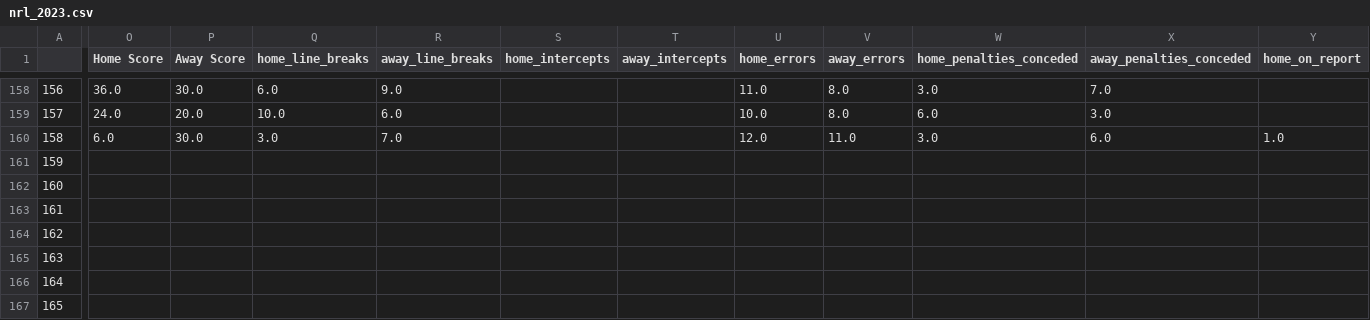
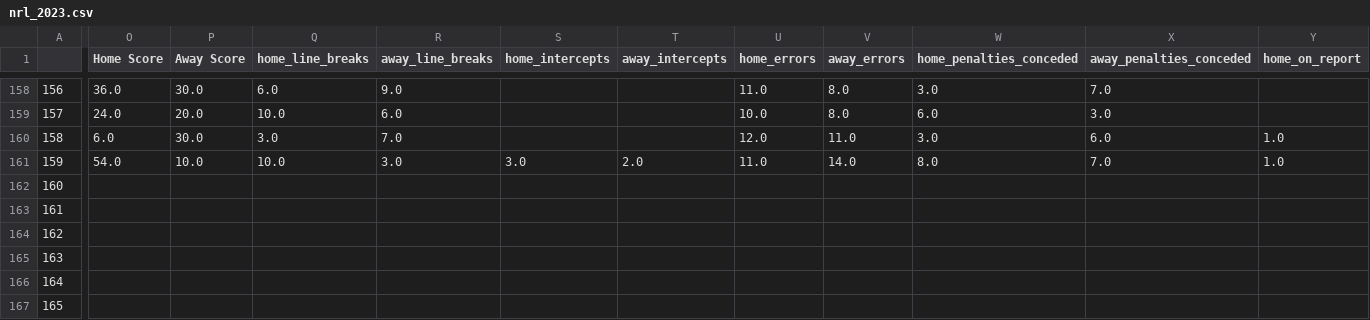
Before and after one commit to ZeNoonan/nrl, a CSV file: nrl_2023.csv, drawn as a sheet; only a part is shown, gaps mark what is left out; the diff covers the shown part only; the diff names each change by its address in the sheet, - before the commit and + after, or states it on an @@ line.

```diff
--- a/nrl_2023.csv
+++ b/nrl_2023.csv
-O161 (Home Score): (empty)
+O161 (Home Score): 54.0
-P161 (Away Score): (empty)
+P161 (Away Score): 10.0
-Q161 (home_line_breaks): (empty)
+Q161 (home_line_breaks): 10.0
-R161 (away_line_breaks): (empty)
+R161 (away_line_breaks): 3.0
-S161 (home_intercepts): (empty)
+S161 (home_intercepts): 3.0
-T161 (away_intercepts): (empty)
+T161 (away_intercepts): 2.0
-U161 (home_errors): (empty)
+U161 (home_errors): 11.0
-V161 (away_errors): (empty)
+V161 (away_errors): 14.0
-W161 (home_penalties_conceded): (empty)
+W161 (home_penalties_conceded): 8.0
-X161 (away_penalties_conceded): (empty)
+X161 (away_penalties_conceded): 7.0
-Y161 (home_on_report): (empty)
+Y161 (home_on_report): 1.0
```
Also changed, not shown: 5 edited cells elsewhere in this file, 1 other file.
